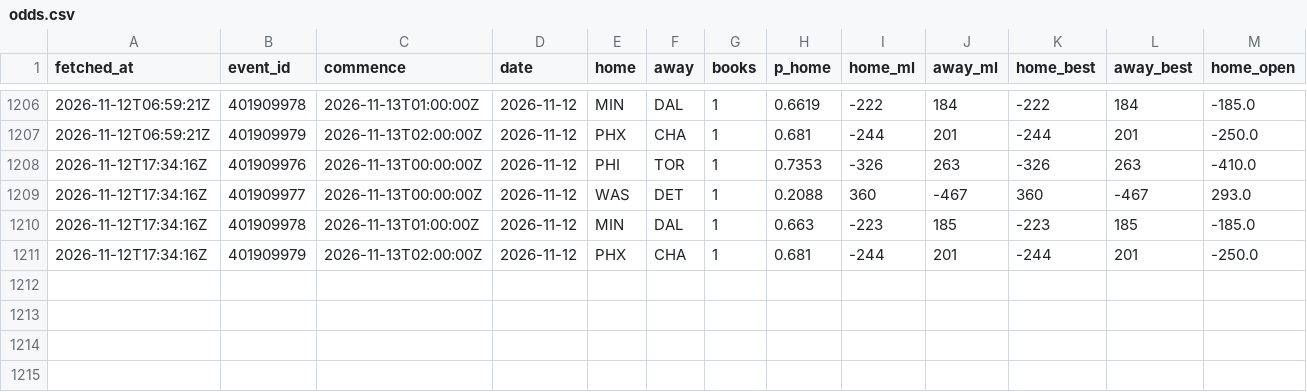
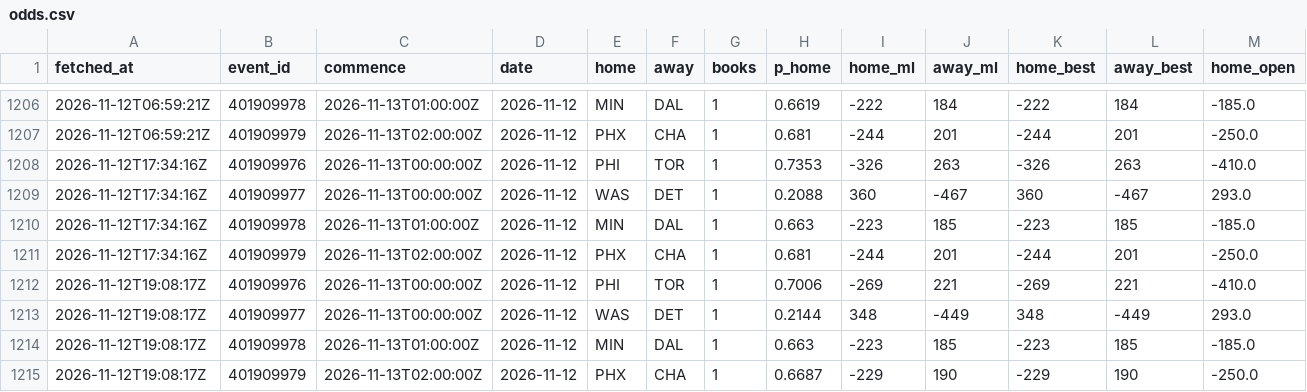
Before and after one commit to eseto9/NBA-Model, a CSV file: log/odds.csv, drawn as a sheet; only a part is shown, gaps mark what is left out; rows hold the shown columns only; the diff names each change by its address in the sheet, - before the commit and + after, or states it on an @@ line.

```diff
--- a/log/odds.csv
+++ b/log/odds.csv
+row 1212: 2026-11-12T19:08:17Z | 401909976 | 2026-11-13T00:00:00Z | 2026-11-12 | PHI | TOR | 1 | 0.7006 | -269 | 221 | -269 | 221 | -410.0
+row 1213: 2026-11-12T19:08:17Z | 401909977 | 2026-11-13T00:00:00Z | 2026-11-12 | WAS | DET | 1 | 0.2144 | 348 | -449 | 348 | -449 | 293.0
+row 1214: 2026-11-12T19:08:17Z | 401909978 | 2026-11-13T01:00:00Z | 2026-11-12 | MIN | DAL | 1 | 0.663 | -223 | 185 | -223 | 185 | -185.0
+row 1215: 2026-11-12T19:08:17Z | 401909979 | 2026-11-13T02:00:00Z | 2026-11-12 | PHX | CHA | 1 | 0.6687 | -229 | 190 | -229 | 190 | -250.0
```
Also changed, not shown: log/predictions.csv, log/rankings.csv, 17 other files.
